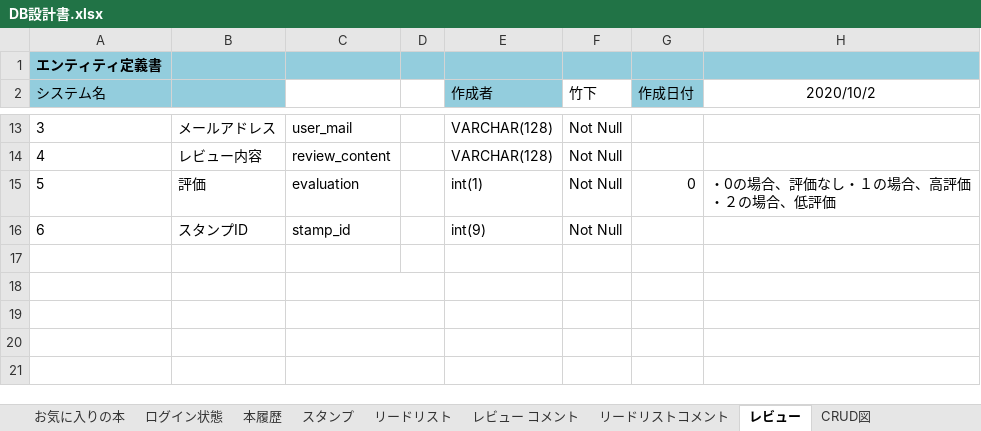
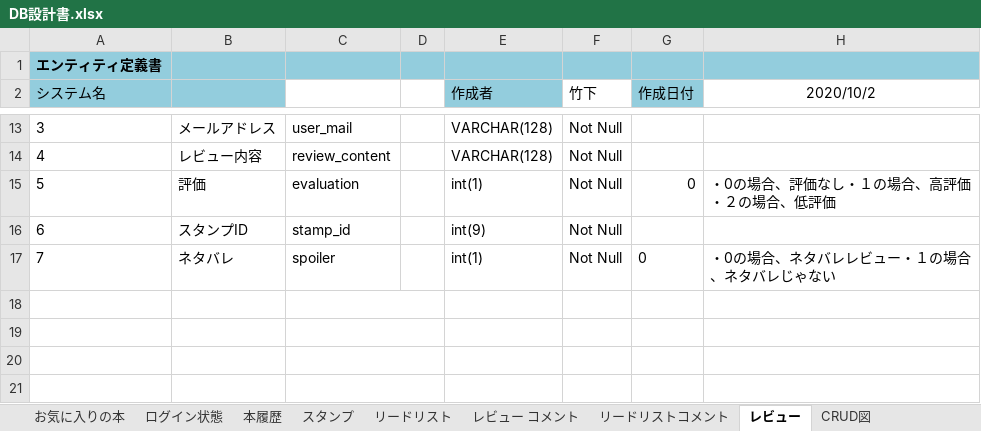
Before and after one commit to xenom0514/Review_site, an Excel workbook: DB設計書/DB設計書.xlsx, sheet レビュー, drawn as a sheet; only a part is shown, gaps mark what is left out; values as stored, in another font and other column widths than the file's, no borders; the diff names each change by its address in the sheet, - before the commit and + after, or states it on an @@ line.

```diff
--- a/DB設計書/DB設計書.xlsx (sheet レビュー)
+++ b/DB設計書/DB設計書.xlsx (sheet レビュー)
-row 17: (empty)
+row 17: 7 | ネタバレ | spoiler |  | int(1) | Not Null | 0 | ・0の場合、ネタバレレビュー・１の場合、ネタバレじゃない
```
Also changed, not shown: sheet CRUD図, sheet 本履歴, sheet リードリスト, sheet レビュー コメント, charts or pictures, 2 other files.
